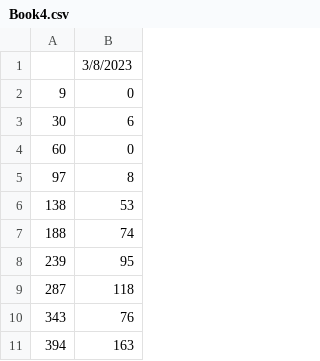
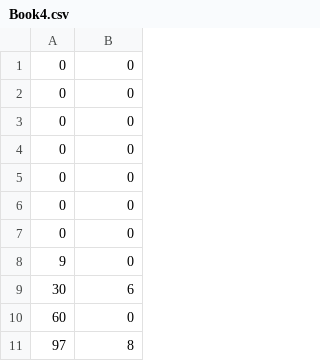
Before and after one commit to kantrV/testcode, a CSV file: Book4.csv, drawn as a sheet; only a part is shown; the shorter side is filled out with more unchanged rows; removed rows and columns are numbered as before the commit, all else as after; the diff names each change by its address in the sheet, - before the commit and + after, or states it on an @@ line.

Commit message:
Update Book4.csv

```diff
--- a/Book4.csv
+++ b/Book4.csv
-row 1:  | 3/8/2023
+row 1: 0 | 0
+row 2: 0 | 0
+row 3: 0 | 0
+row 4: 0 | 0
+row 5: 0 | 0
+row 6: 0 | 0
+row 7: 0 | 0
```
